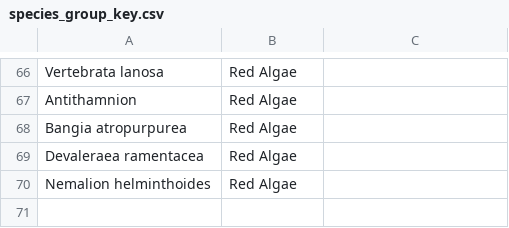
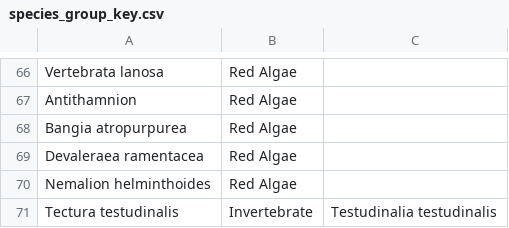
Before and after one commit to Intertidal-Subtidal-WG/functional_traits, a CSV file: data/splists/species_group_key.csv, drawn as a sheet; only a part is shown, gaps mark what is left out; the diff names each change by its address in the sheet, - before the commit and + after, or states it on an @@ line.

Commit message:
Update species_group_key.csv

```diff
--- a/data/splists/species_group_key.csv
+++ b/data/splists/species_group_key.csv
+row 71: Tectura testudinalis | Invertebrate | Testudinalia testudinalis
```
